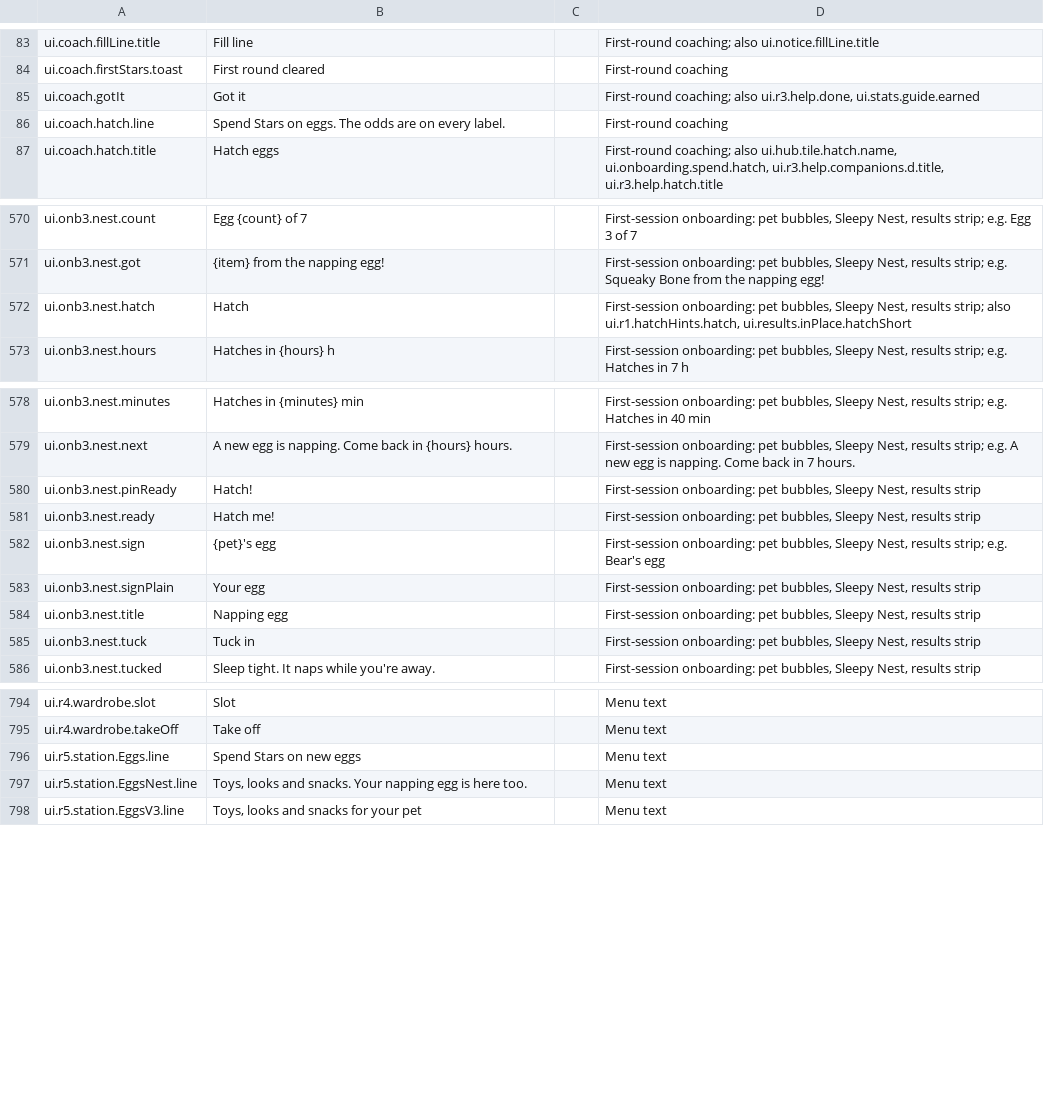
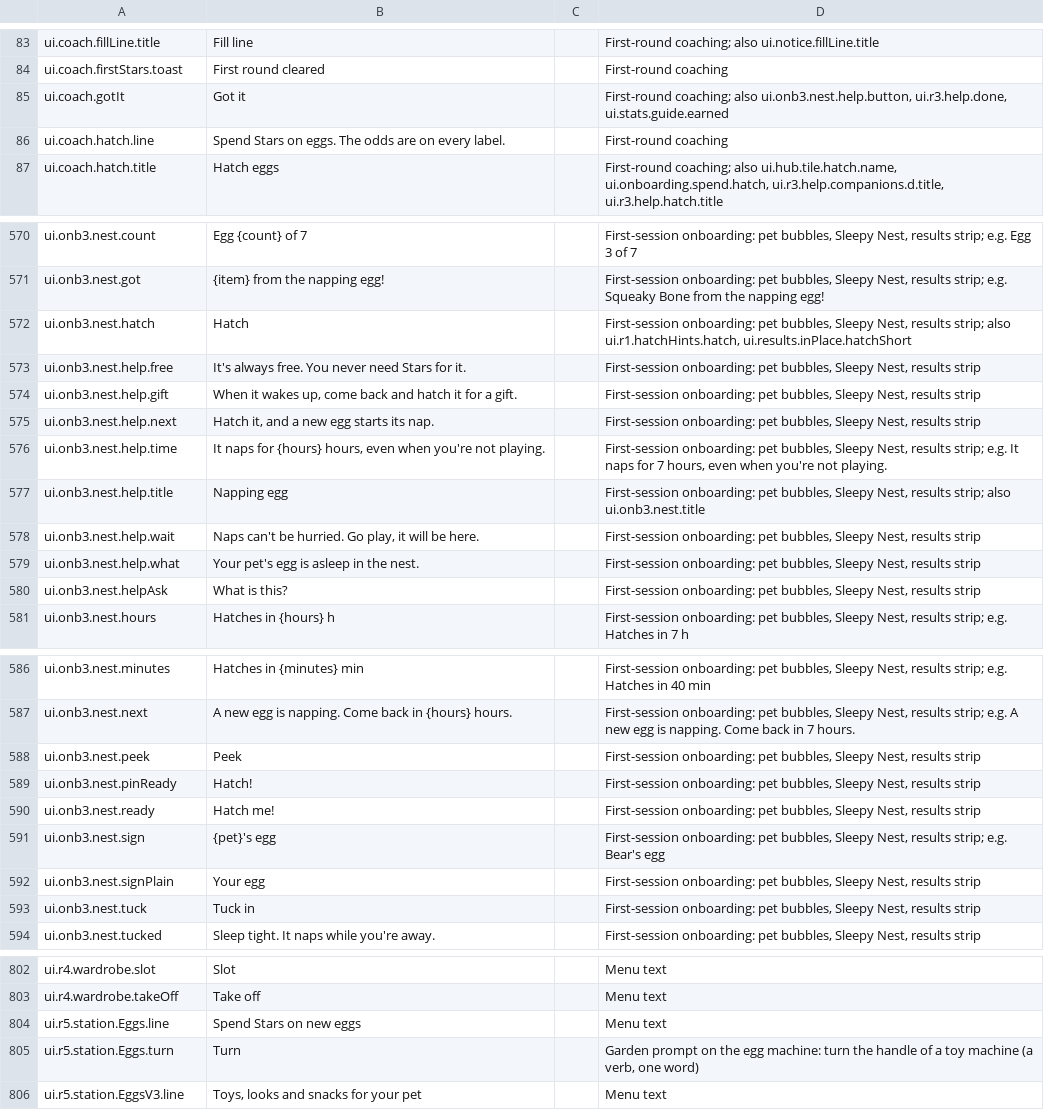
Before and after one commit to spoisseroux/egg-drop, a CSV file: assets/localization/egg-drop-strings.csv, drawn as a sheet; only a part is shown, gaps mark what is left out.

```diff
--- a/assets/localization/egg-drop-strings.csv
+++ b/assets/localization/egg-drop-strings.csv
@@ -84,3 +84,3 @@ ui.coach.fillLine.title,Fill line,,First-round coaching; also ui.notice.fillLine
 ui.coach.firstStars.toast,First round cleared,,First-round coaching
-ui.coach.gotIt,Got it,,"First-round coaching; also ui.r3.help.done, ui.stats.guide.earned"
+ui.coach.gotIt,Got it,,"First-round coaching; also ui.onb3.nest.help.button, ui.r3.help.done, ui.stats.guide.earned"
 ui.coach.hatch.line,Spend Stars on eggs. The odds are on every label.,,First-round coaching
@@ -573,2 +573,10 @@ ui.onb3.nest.got,{item} from the napping egg!,,"First-session onboarding: pet bu
 ui.onb3.nest.hatch,Hatch,,"First-session onboarding: pet bubbles, Sleepy Nest, results strip; also ui.r1.hatchHints.hatch, ui.results.inPlace.hatchShort"
+ui.onb3.nest.help.free,It's always free. You never need Stars for it.,,"First-session onboarding: pet bubbles, Sleepy Nest, results strip"
+ui.onb3.nest.help.gift,"When it wakes up, come back and hatch it for a gift.",,"First-session onboarding: pet bubbles, Sleepy Nest, results strip"
+ui.onb3.nest.help.next,"Hatch it, and a new egg starts its nap.",,"First-session onboarding: pet bubbles, Sleepy Nest, results strip"
+ui.onb3.nest.help.time,"It naps for {hours} hours, even when you're not playing.",,"First-session onboarding: pet bubbles, Sleepy Nest, results strip; e.g. It naps for 7 hours, even when you're not playing."
+ui.onb3.nest.help.title,Napping egg,,"First-session onboarding: pet bubbles, Sleepy Nest, results strip; also ui.onb3.nest.title"
+ui.onb3.nest.help.wait,"Naps can't be hurried. Go play, it will be here.",,"First-session onboarding: pet bubbles, Sleepy Nest, results strip"
+ui.onb3.nest.help.what,Your pet's egg is asleep in the nest.,,"First-session onboarding: pet bubbles, Sleepy Nest, results strip"
+ui.onb3.nest.helpAsk,What is this?,,"First-session onboarding: pet bubbles, Sleepy Nest, results strip"
 ui.onb3.nest.hours,Hatches in {hours} h,,"First-session onboarding: pet bubbles, Sleepy Nest, results strip; e.g. Hatches in 7 h"
@@ -580,2 +588,3 @@ ui.onb3.nest.minutes,Hatches in {minutes} min,,"First-session onboarding: pet bu
 ui.onb3.nest.next,A new egg is napping. Come back in {hours} hours.,,"First-session onboarding: pet bubbles, Sleepy Nest, results strip; e.g. A new egg is napping. Come back in 7 hours."
+ui.onb3.nest.peek,Peek,,"First-session onboarding: pet bubbles, Sleepy Nest, results strip"
 ui.onb3.nest.pinReady,Hatch!,,"First-session onboarding: pet bubbles, Sleepy Nest, results strip"
@@ -584,3 +593,2 @@ ui.onb3.nest.sign,{pet}'s egg,,"First-session onboarding: pet bubbles, Sleepy Ne
 ui.onb3.nest.signPlain,Your egg,,"First-session onboarding: pet bubbles, Sleepy Nest, results strip"
-ui.onb3.nest.title,Napping egg,,"First-session onboarding: pet bubbles, Sleepy Nest, results strip"
 ui.onb3.nest.tuck,Tuck in,,"First-session onboarding: pet bubbles, Sleepy Nest, results strip"
@@ -797,3 +805,3 @@ ui.r4.wardrobe.takeOff,Take off,,Menu text
 ui.r5.station.Eggs.line,Spend Stars on new eggs,,Menu text
-ui.r5.station.EggsNest.line,"Toys, looks and snacks. Your napping egg is here too.",,Menu text
+ui.r5.station.Eggs.turn,Turn,,"Garden prompt on the egg machine: turn the handle of a toy machine (a verb, one word)"
 ui.r5.station.EggsV3.line,"Toys, looks and snacks for your pet",,Menu text
```
Also changed, not shown: artifacts/localization/hardcoded-strings.csv, 25 other files.
